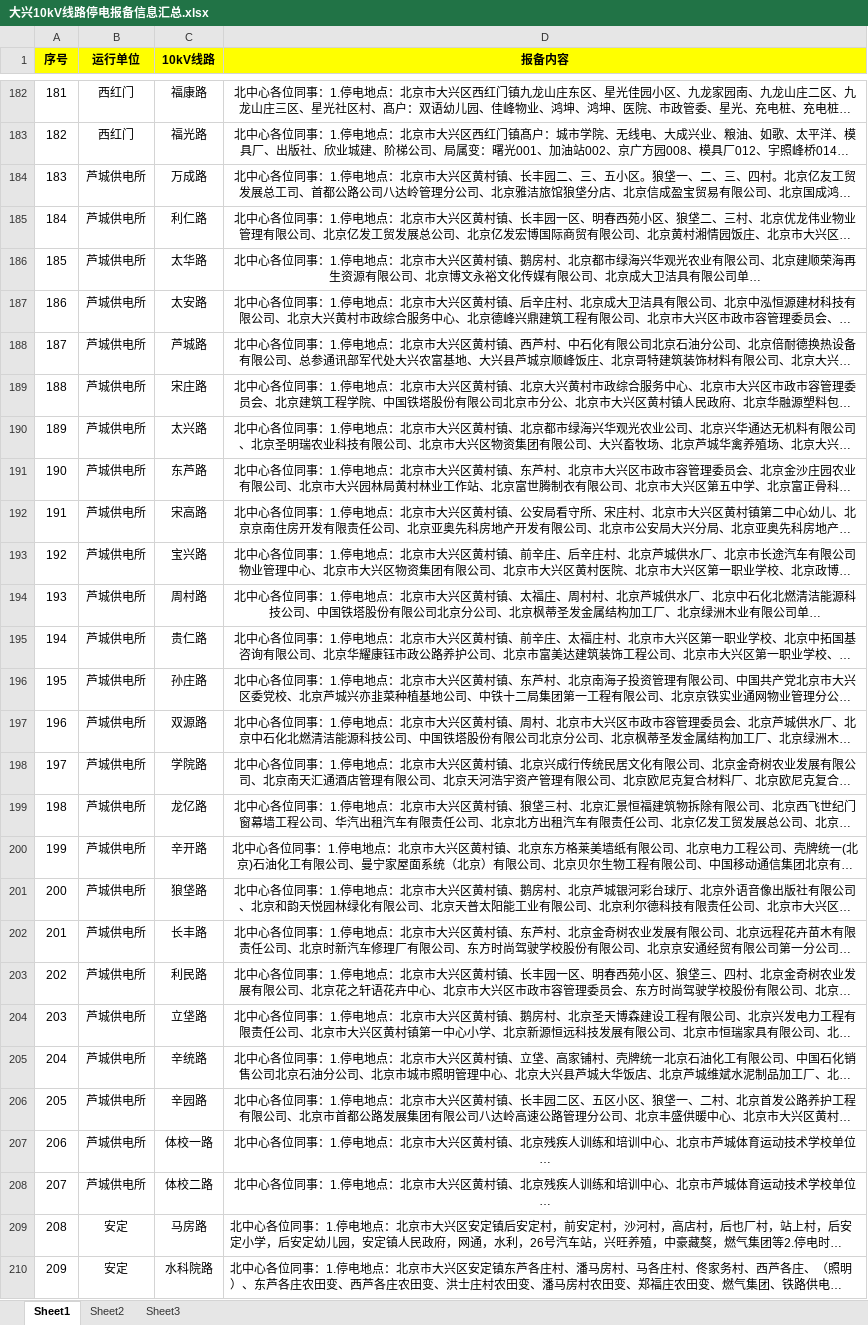
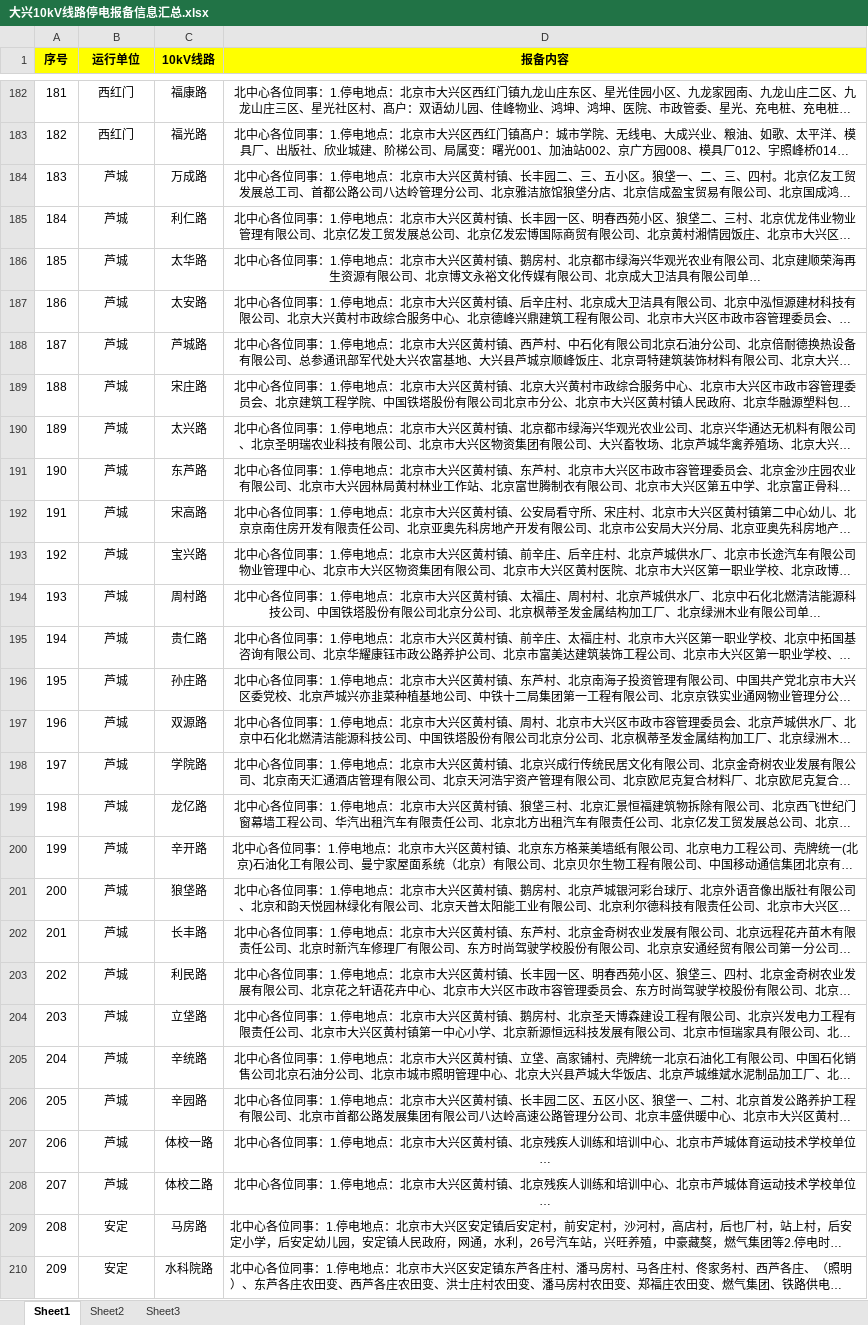
Before and after one commit to chaidk/OutagePrediction, an Excel workbook: userInformation/3.0email/大兴10kV线路停电报备信息汇总.xlsx, sheet Sheet1, drawn as a sheet; only a part is shown, gaps mark what is left out; long unchanged cells end in …; values as stored, in another font and other column widths than the file's, no borders; the diff names each change by its address in the sheet, - before the commit and + after, or states it on an @@ line.

```diff
--- a/userInformation/3.0email/大兴10kV线路停电报备信息汇总.xlsx (sheet Sheet1)
+++ b/userInformation/3.0email/大兴10kV线路停电报备信息汇总.xlsx (sheet Sheet1)
-B184:B208 (运行单位): 芦城供电所
+B184:B208 (运行单位): 芦城
```
Also changed, not shown: 23 other files.
